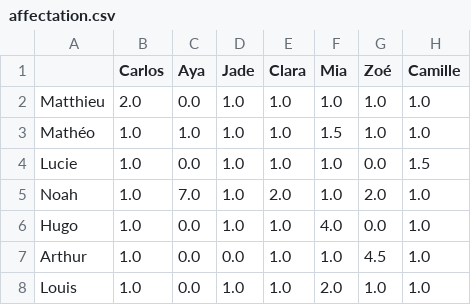
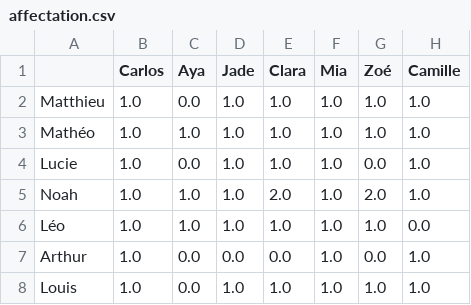
Before and after one commit to AubinCambier/D6, a CSV file: doc/affectation.csv, drawn as a sheet.

```diff
--- a/doc/affectation.csv
+++ b/doc/affectation.csv
@@ -1,8 +1,8 @@
 ;Carlos;Aya;Jade;Clara;Mia;Zoé;Camille
-Matthieu;2.0;0.0;1.0;1.0;1.0;1.0;1.0
-Mathéo;1.0;1.0;1.0;1.0;1.5;1.0;1.0
-Lucie;1.0;0.0;1.0;1.0;1.0;0.0;1.5
-Noah;1.0;7.0;1.0;2.0;1.0;2.0;1.0
-Hugo;1.0;0.0;1.0;1.0;4.0;0.0;1.0
-Arthur;1.0;0.0;0.0;1.0;1.0;4.5;1.0
-Louis;1.0;0.0;1.0;1.0;2.0;1.0;1.0
+Matthieu;1.0;0.0;1.0;1.0;1.0;1.0;1.0
+Mathéo;1.0;1.0;1.0;1.0;1.0;1.0;1.0
+Lucie;1.0;0.0;1.0;1.0;1.0;0.0;1.0
+Noah;1.0;1.0;1.0;2.0;1.0;2.0;1.0
+Léo;1.0;1.0;1.0;1.0;1.0;1.0;0.0
+Arthur;1.0;0.0;0.0;0.0;1.0;0.0;1.0
+Louis;1.0;0.0;1.0;1.0;1.0;1.0;1.0
```
Also changed, not shown: 2 other files.
